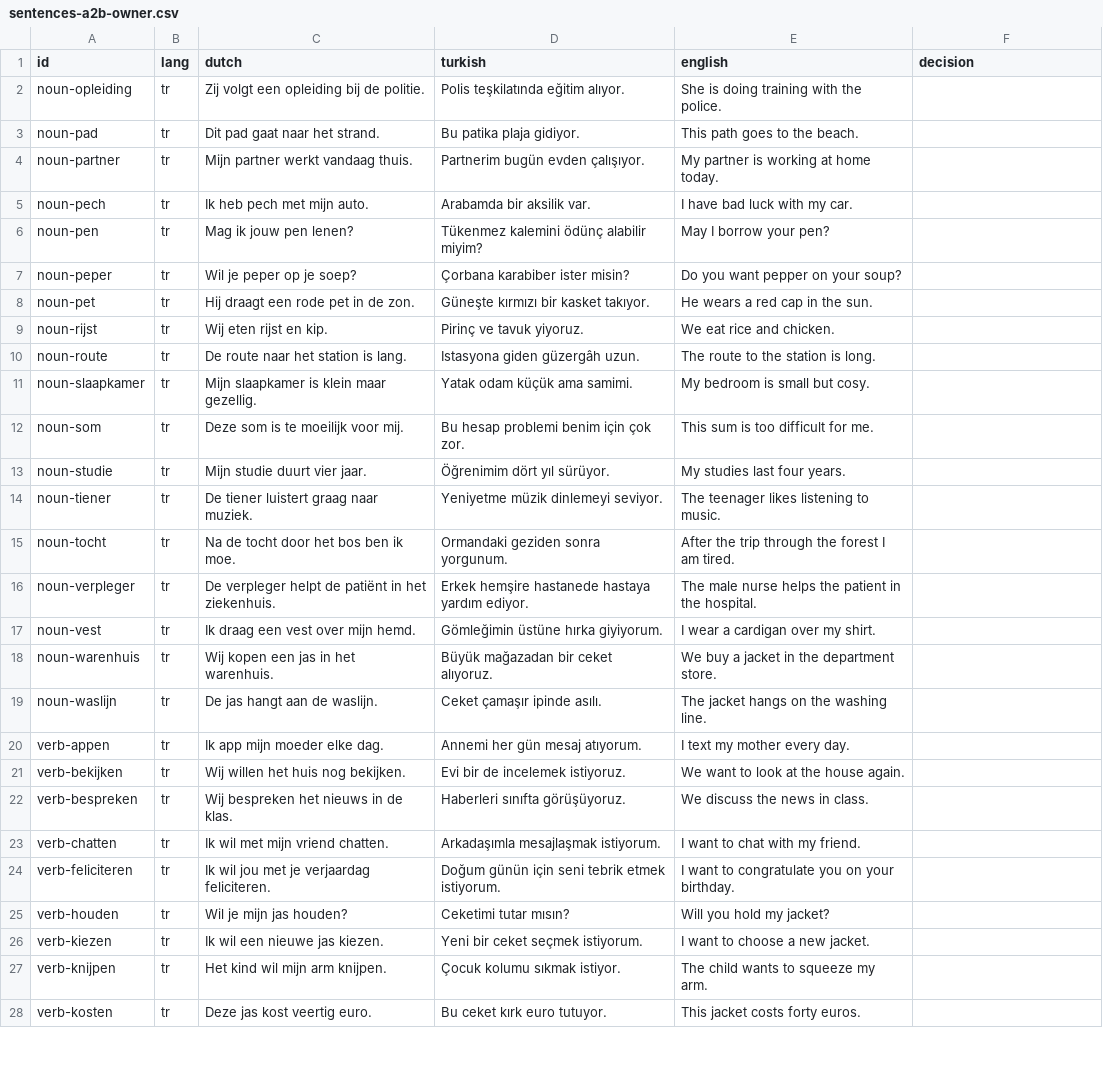
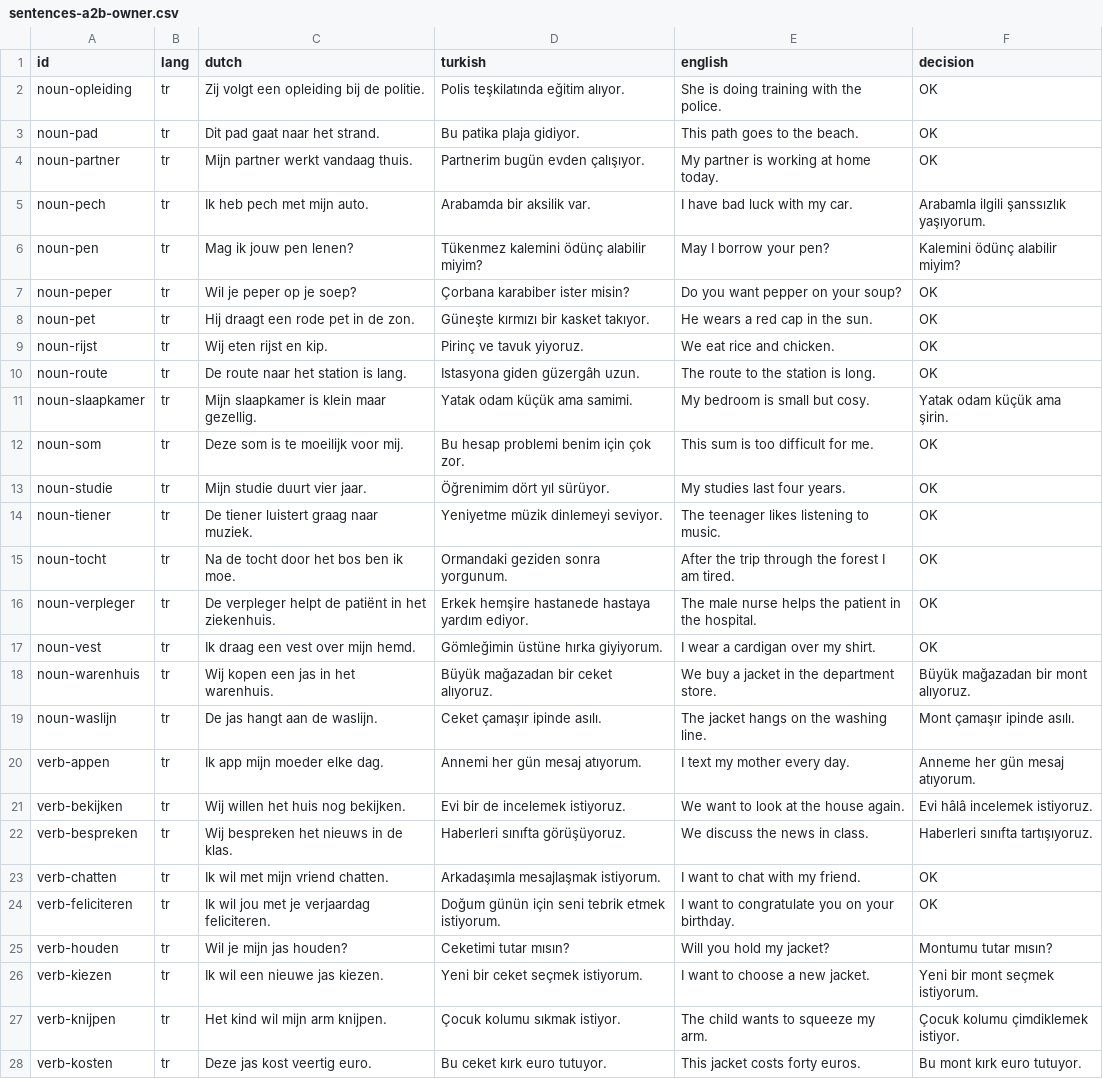
Before and after one commit to bltbllky/linguagrid-content, a CSV file: review/sentences-a2b-owner.csv, drawn as a sheet; only a part is shown; the diff covers the shown part only; the diff names each change by its address in the sheet, - before the commit and + after, or states it on an @@ line.

```diff
--- a/review/sentences-a2b-owner.csv
+++ b/review/sentences-a2b-owner.csv
-F2:F4 (decision): (empty)
+F2:F4 (decision): OK
-F5 (decision): (empty)
+F5 (decision): Arabamla ilgili şanssızlık yaşıyorum.
-F6 (decision): (empty)
+F6 (decision): Kalemini ödünç alabilir miyim?
-F7:F10 (decision): (empty)
+F7:F10 (decision): OK
-F11 (decision): (empty)
+F11 (decision): Yatak odam küçük ama şirin.
-F12:F17 (decision): (empty)
+F12:F17 (decision): OK
-F18 (decision): (empty)
+F18 (decision): Büyük mağazadan bir mont alıyoruz.
-F19 (decision): (empty)
+F19 (decision): Mont çamaşır ipinde asılı.
-F20 (decision): (empty)
+F20 (decision): Anneme her gün mesaj atıyorum.
-F21 (decision): (empty)
+F21 (decision): Evi hâlâ incelemek istiyoruz.
-F22 (decision): (empty)
+F22 (decision): Haberleri sınıfta tartışıyoruz.
-F23:F24 (decision): (empty)
+F23:F24 (decision): OK
-F25 (decision): (empty)
+F25 (decision): Montumu tutar mısın?
-F26 (decision): (empty)
+F26 (decision): Yeni bir mont seçmek istiyorum.
-F27 (decision): (empty)
+F27 (decision): Çocuk kolumu çimdiklemek istiyor.
-F28 (decision): (empty)
+F28 (decision): Bu mont kırk euro tutuyor.
```
Also changed, not shown: 5 added rows and 19 edited cells elsewhere in this file, review/sentences-a2a-owner.csv, 3 other files.
